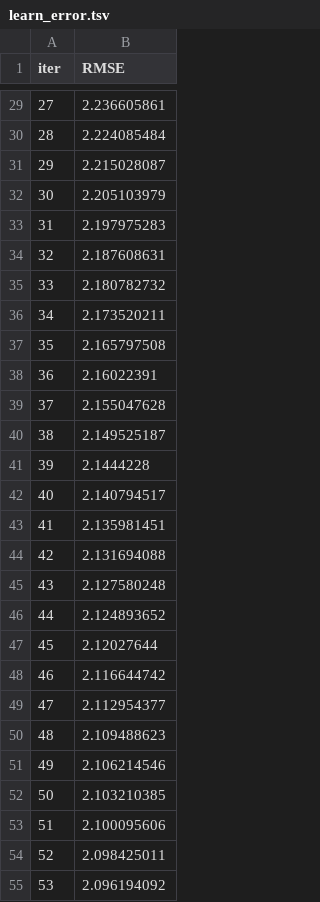
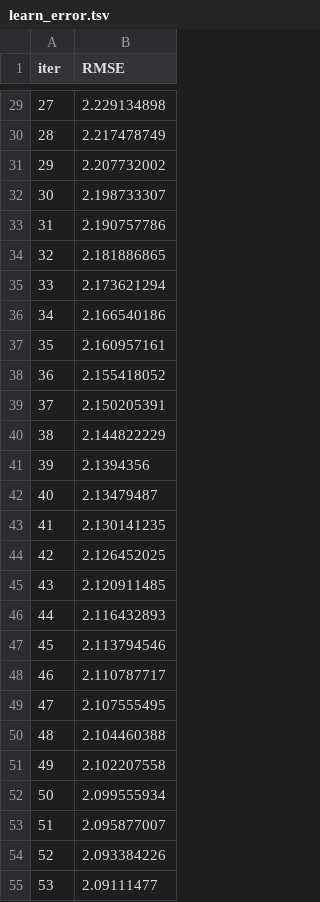
Before and after one commit to aiml9vikas-cmyk/Green_House_Crop, a TSV file: catboost_info/learn_error.tsv, drawn as a sheet; only a part is shown, gaps mark what is left out; the diff covers the shown part only.

```diff
--- a/catboost_info/learn_error.tsv
+++ b/catboost_info/learn_error.tsv
@@ -29,27 +29,27 @@ iter	RMSE
-27	2.236605861
-28	2.224085484
-29	2.215028087
-30	2.205103979
-31	2.197975283
-32	2.187608631
-33	2.180782732
-34	2.173520211
-35	2.165797508
-36	2.16022391
-37	2.155047628
-38	2.149525187
-39	2.1444228
-40	2.140794517
-41	2.135981451
-42	2.131694088
-43	2.127580248
-44	2.124893652
-45	2.12027644
-46	2.116644742
-47	2.112954377
-48	2.109488623
-49	2.106214546
-50	2.103210385
-51	2.100095606
-52	2.098425011
-53	2.096194092
+27	2.229134898
+28	2.217478749
+29	2.207732002
+30	2.198733307
+31	2.190757786
+32	2.181886865
+33	2.173621294
+34	2.166540186
+35	2.160957161
+36	2.155418052
+37	2.150205391
+38	2.144822229
+39	2.1394356
+40	2.13479487
+41	2.130141235
+42	2.126452025
+43	2.120911485
+44	2.116432893
+45	2.113794546
+46	2.110787717
+47	2.107555495
+48	2.104460388
+49	2.102207558
+50	2.099555934
+51	2.095877007
+52	2.093384226
+53	2.09111477
```
Also changed, not shown: 113 edited cells elsewhere in this file, catboost_info/test_error.tsv, catboost_info/time_left.tsv, 25 other files.
